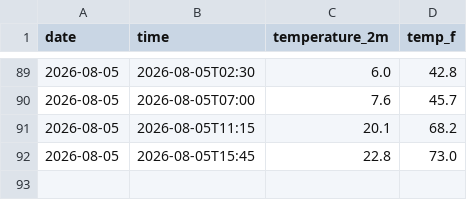
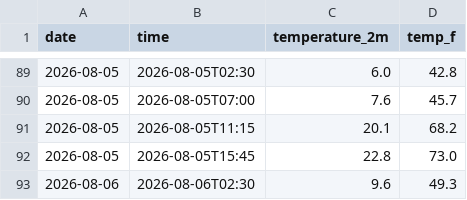
Before and after one commit to dacuber24/weather-tracker, a CSV file: daily_log.csv, drawn as a sheet; only a part is shown, gaps mark what is left out.

```diff
--- a/daily_log.csv
+++ b/daily_log.csv
@@ -92 +92,2 @@ date,time,temperature_2m,temp_f
 2026-08-05,2026-08-05T15:45,22.8,73.0
+2026-08-06,2026-08-06T02:30,9.6,49.3
```
Also changed, not shown: 2 other files.
